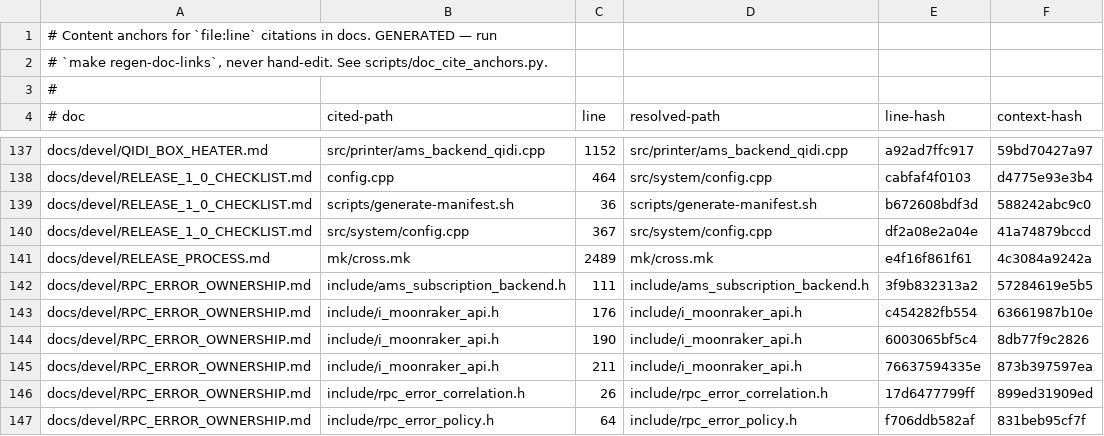
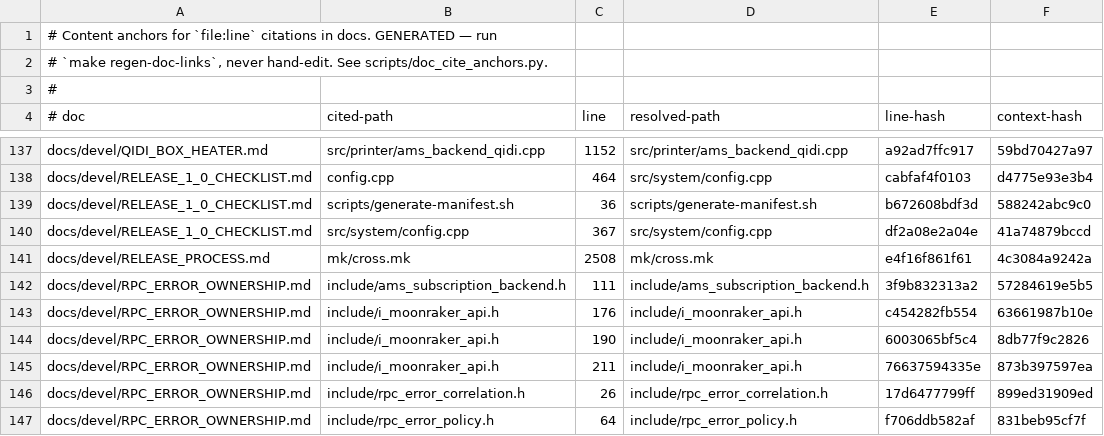
Before and after one commit to prestonbrown/helixscreen, a TSV file: scripts/doc_cite_anchors.tsv, drawn as a sheet; only a part is shown, gaps mark what is left out.

```diff
--- a/scripts/doc_cite_anchors.tsv
+++ b/scripts/doc_cite_anchors.tsv
@@ -140,3 +140,3 @@ docs/devel/RELEASE_1_0_CHECKLIST.md	scripts/generate-manifest.sh	36	scripts/gene
 docs/devel/RELEASE_1_0_CHECKLIST.md	src/system/config.cpp	367	src/system/config.cpp	df2a08e2a04e	41a74879bccd
-docs/devel/RELEASE_PROCESS.md	mk/cross.mk	2489	mk/cross.mk	e4f16f861f61	4c3084a9242a
+docs/devel/RELEASE_PROCESS.md	mk/cross.mk	2508	mk/cross.mk	e4f16f861f61	4c3084a9242a
 docs/devel/RPC_ERROR_OWNERSHIP.md	include/ams_subscription_backend.h	111	include/ams_subscription_backend.h	3f9b832313a2	57284619e5b5
```
Also changed, not shown: 9 other files.
